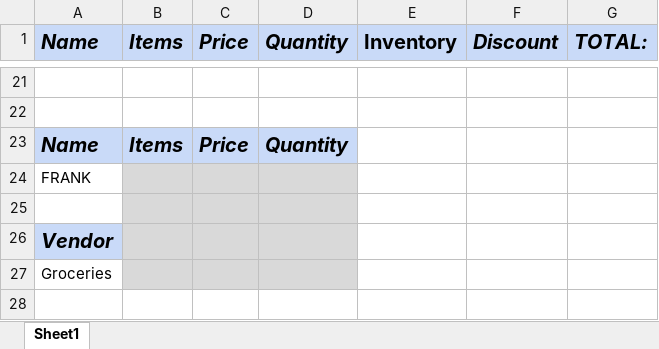
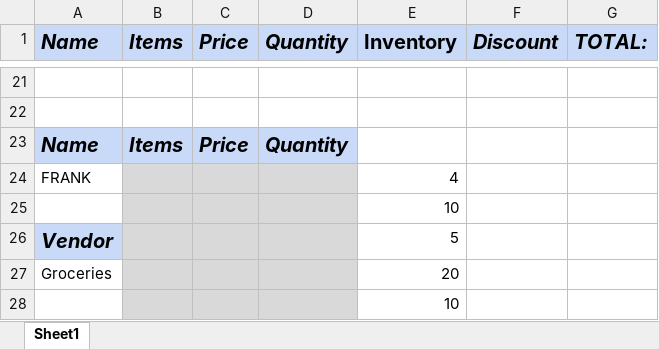
Before and after one commit to 210927-Reston-UiPath/Ai-code, an Excel workbook: 2-UIPath/Krasner_Ai_P0/Data/Vendor (Grocery) Order.xlsx, sheet Sheet1, drawn as a sheet; only a part is shown, gaps mark what is left out; values as stored, in another font and other column widths than the file's, no borders; charts and pictures not drawn; the diff covers the shown part only; the diff names each change by its address in the sheet, - before the commit and + after, or states it on an @@ line.

```diff
--- a/2-UIPath/Krasner_Ai_P0/Data/Vendor (Grocery) Order.xlsx (sheet Sheet1)
+++ b/2-UIPath/Krasner_Ai_P0/Data/Vendor (Grocery) Order.xlsx (sheet Sheet1)
-E24 (Inventory): (empty)
+E24 (Inventory): 4
-E25 (Inventory): (empty)
+E25 (Inventory): 10
-E26 (Inventory): (empty)
+E26 (Inventory): 5
-E27 (Inventory): (empty)
+E27 (Inventory): 20
+row 28:  |  |  |  | 10
```
Also changed, not shown: 4 added rows, 4 removed rows and 29 edited cells elsewhere in this sheet, 2-UIPath/Krasner_Ai_P0/Data/Receipt - Samuel.xlsx, 33 other files.
